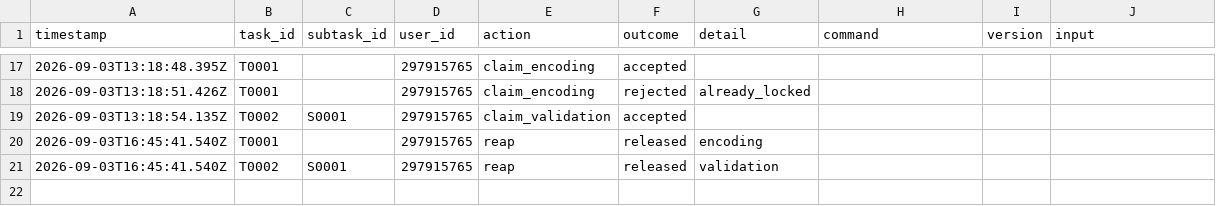
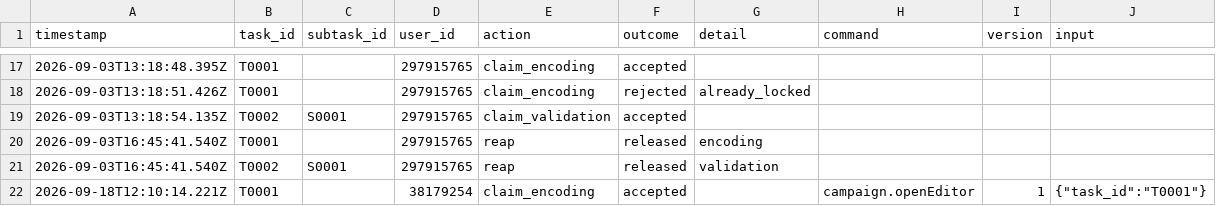
Before and after one commit to ohwjdev/pipeline-test-1, a CSV file: tracking/history.csv, drawn as a sheet; only a part is shown, gaps mark what is left out; the diff names each change by its address in the sheet, - before the commit and + after, or states it on an @@ line.

```diff
--- a/tracking/history.csv
+++ b/tracking/history.csv
+row 22: 2026-09-18T12:10:14.221Z | T0001 |  | 38179254 | claim_encoding | accepted |  | campaign.openEditor | 1 | {"task_id":"T0001"}
```
Also changed, not shown: 1 other file.
